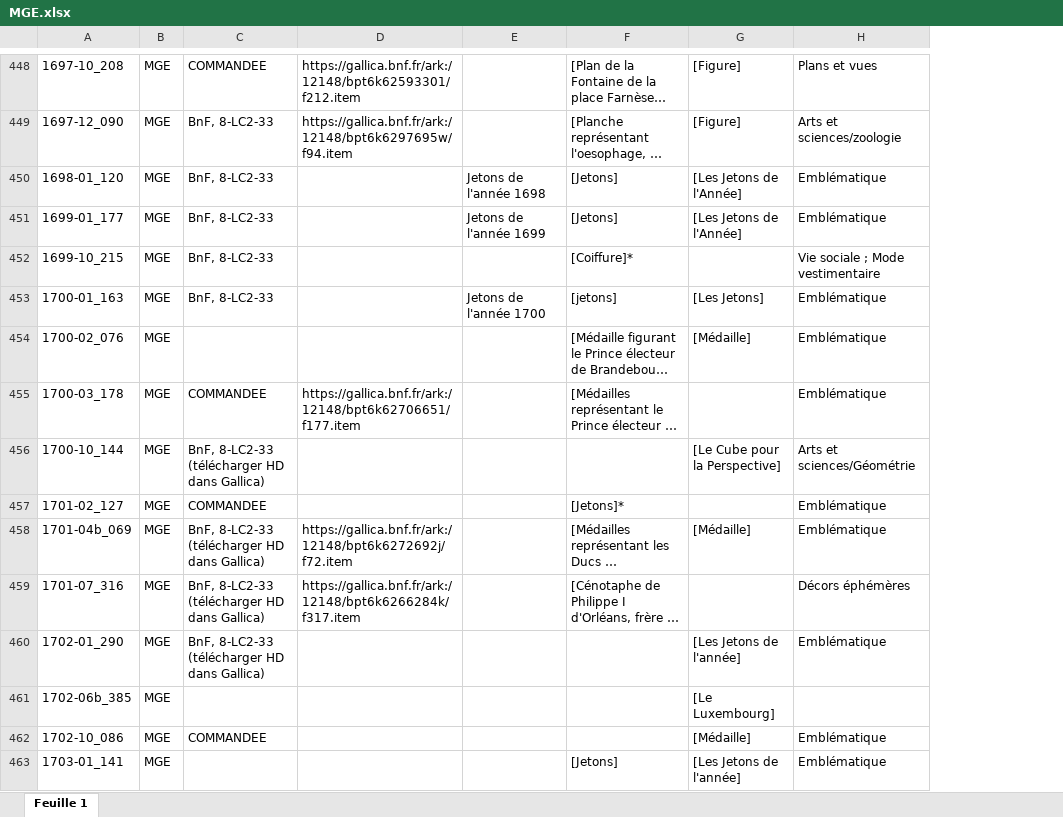
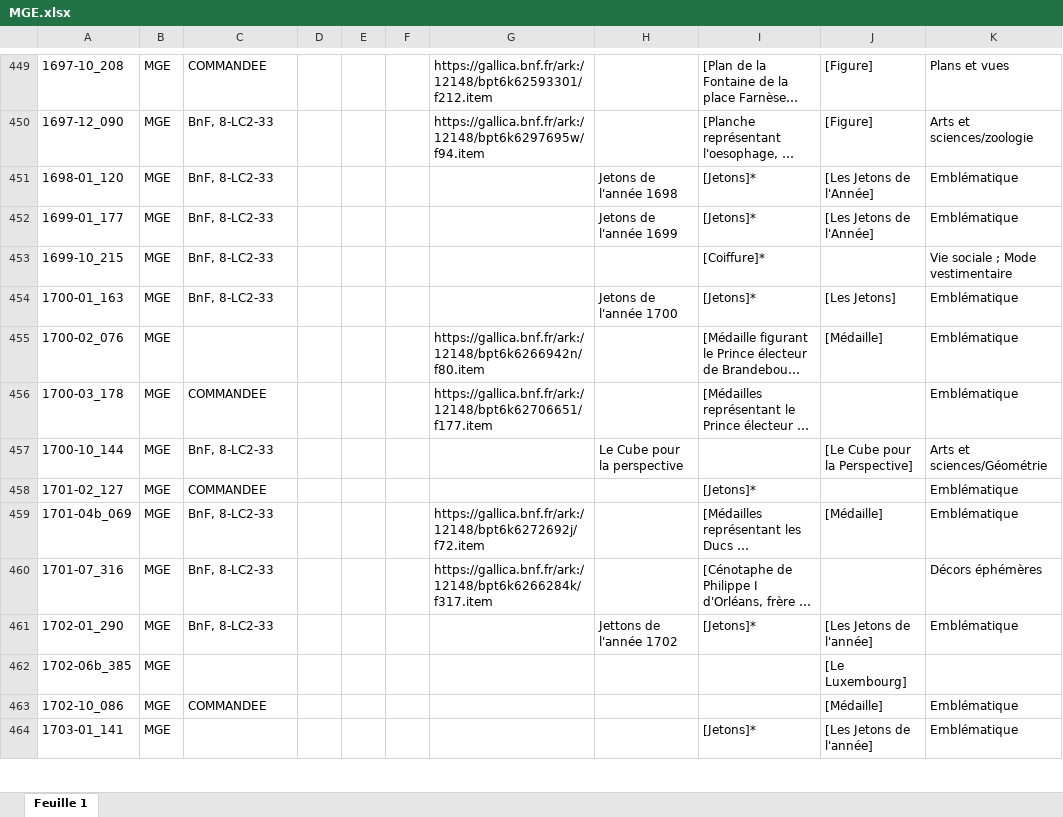
Before and after one commit to Amleth/SHERLOCK, an Excel workbook: sources/corpora_icono/MGE/MGE.xlsx, sheet Feuille 1, drawn as a sheet; only a part is shown, gaps mark what is left out; long unchanged cells end in …; values as stored, in another font and other column widths than the file's, no cell formats; charts and pictures not drawn; addresses are those after the commit; the diff covers the shown part only; the diff names each change by its address in the sheet, - before the commit and + after, or states it on an @@ line.

```diff
--- a/sources/corpora_icono/MGE/MGE.xlsx (sheet Feuille 1)
+++ b/sources/corpora_icono/MGE/MGE.xlsx (sheet Feuille 1)
+column D, empty
+column E, empty
+column F, empty
-I451:I452: [Jetons]
+I451:I452: [Jetons]*
-I454: [jetons]
+I454: [Jetons]*
-G455: (empty)
+G455: https://gallica.bnf.fr/ark:/12148/bpt6k6266942n/f80.item
-C457: BnF, 8-LC2-33 (télécharger HD dans Gallica)
+C457: BnF, 8-LC2-33
-H457: (empty)
+H457: Le Cube pour la perspective
-C459:C461: BnF, 8-LC2-33 (télécharger HD dans Gallica)
+C459:C461: BnF, 8-LC2-33
-H461: (empty)
+H461: Jettons de l'année 1702
-I461: (empty)
+I461: [Jetons]*
-I464: [Jetons]
+I464: [Jetons]*
```
Also changed, not shown: 1 added row and 76 edited cells elsewhere in this sheet, cell formats, charts or pictures, 5 other files.
